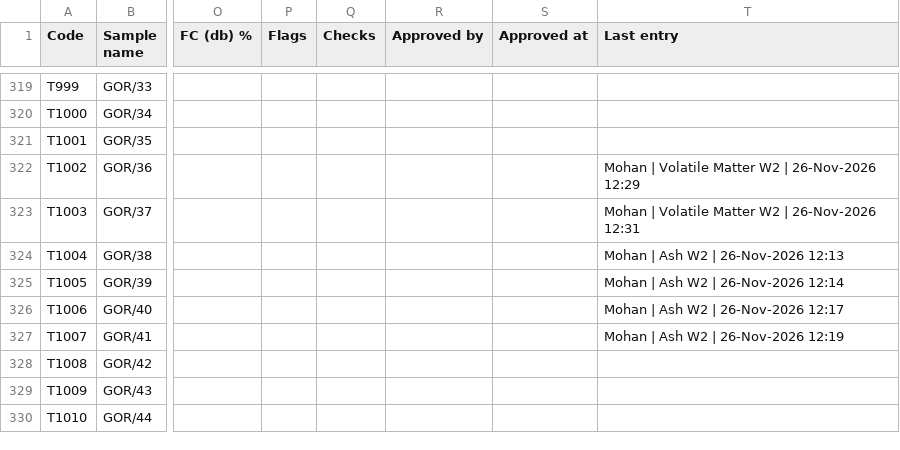
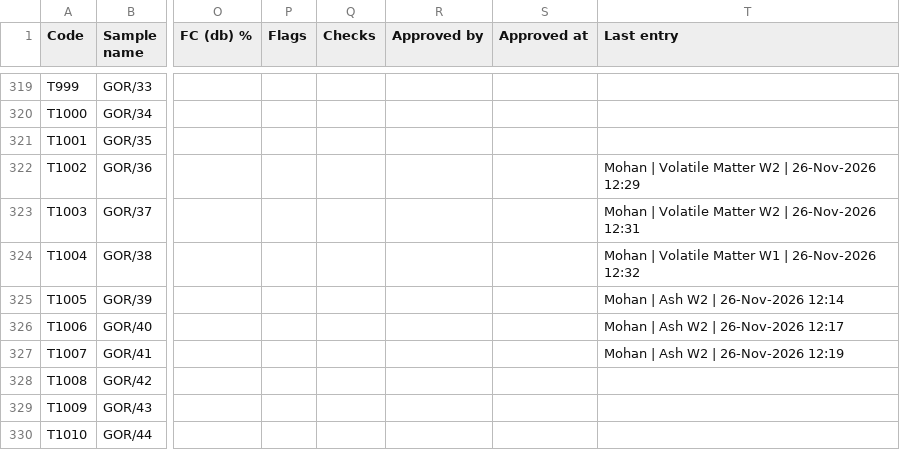
Before and after one commit to Climitra/weighing_data_QR, a CSV file: results.csv, drawn as a sheet; only a part is shown, gaps mark what is left out; the diff names each change by its address in the sheet, - before the commit and + after, or states it on an @@ line.

```diff
--- a/results.csv
+++ b/results.csv
-T324 (Last entry): Mohan | Ash W2 | 26-Nov-2026 12:13
+T324 (Last entry): Mohan | Volatile Matter W1 | 26-Nov-2026 12:32
```
Also changed, not shown: 1 other file.
